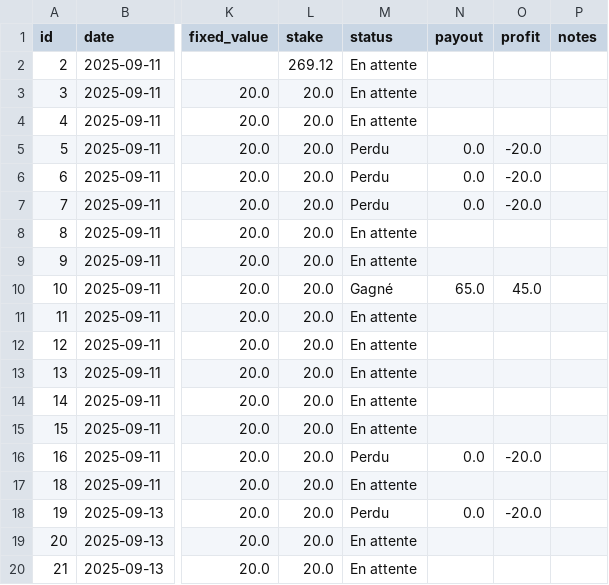
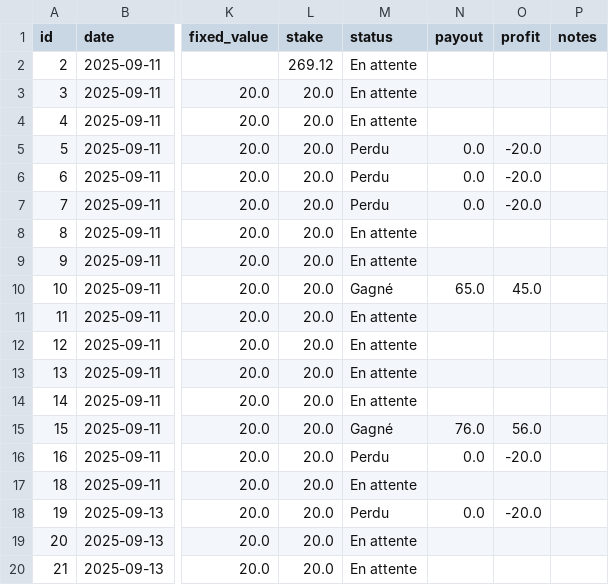
Before and after one commit to narvall018/bankroll, a CSV file: data/paris.csv, drawn as a sheet; only a part is shown, gaps mark what is left out; the diff names each change by its address in the sheet, - before the commit and + after, or states it on an @@ line.

Commit message:
Update bets data

```diff
--- a/data/paris.csv
+++ b/data/paris.csv
-M15 (status): En attente
+M15 (status): Gagné
-N15 (payout): (empty)
+N15 (payout): 76.0
-O15 (profit): (empty)
+O15 (profit): 56.0
```
